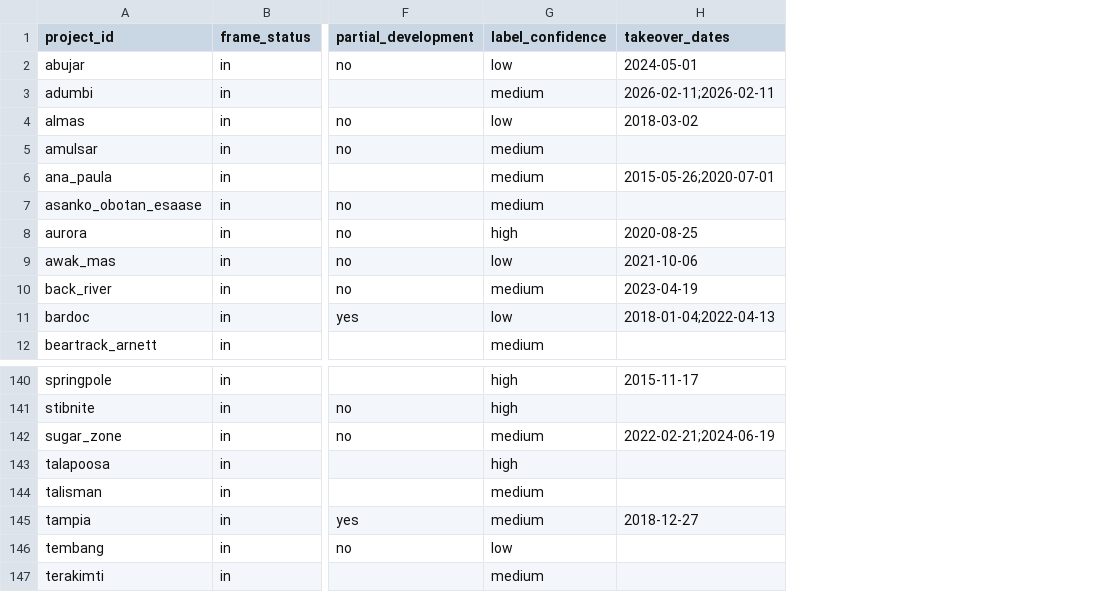
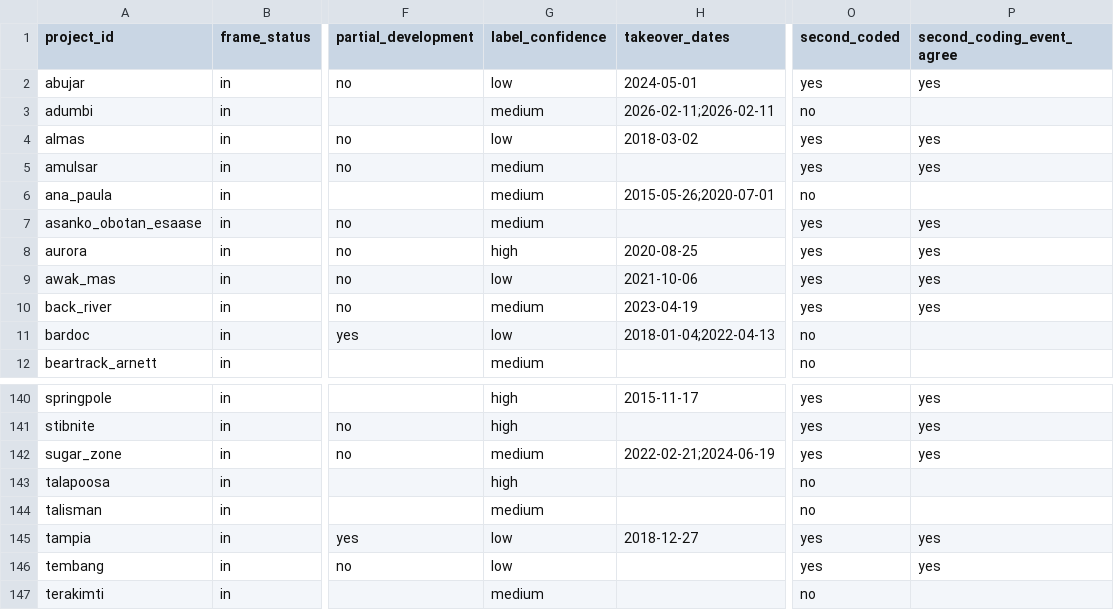
Before and after one commit to mujtabamqureshi06/priced-in, a CSV file: data/phase5/labels.csv, drawn as a sheet; only a part is shown, gaps mark what is left out; the diff names each change by its address in the sheet, - before the commit and + after, or states it on an @@ line.

Commit message:
fix(phase5): Donlin id, component flags, joint stability bootstrap, progression on the linked table, Witwatersrand alternative (#144)
Co-authored-by: Muhammad Mujtaba Moeen <216048850+mujtabamqureshi06@users.noreply.github.com>

```diff
--- a/data/phase5/labels.csv
+++ b/data/phase5/labels.csv
+column O (second_coded), rows 2-12: yes | no | yes | yes | no | yes | yes | yes | yes | no | no; rows 140-147: yes | yes | yes | no | no | yes | yes | no
+column P (second_coding_event_agree), rows 2-10: yes |  | yes | yes |  | yes | yes | yes | yes; rows 140-146: yes | yes | yes |  |  | yes | yes
-G145 (label_confidence): medium
+G145 (label_confidence): low
```
Also changed, not shown: data/phase5/components.csv, 4 other files.
